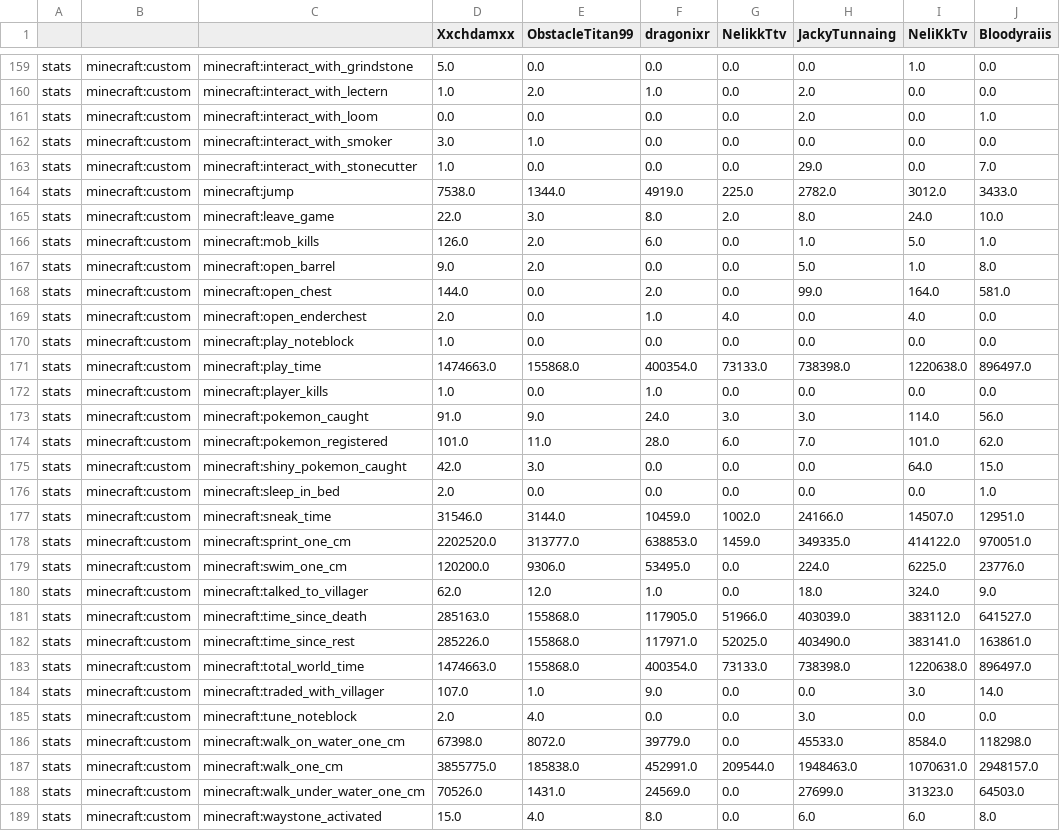
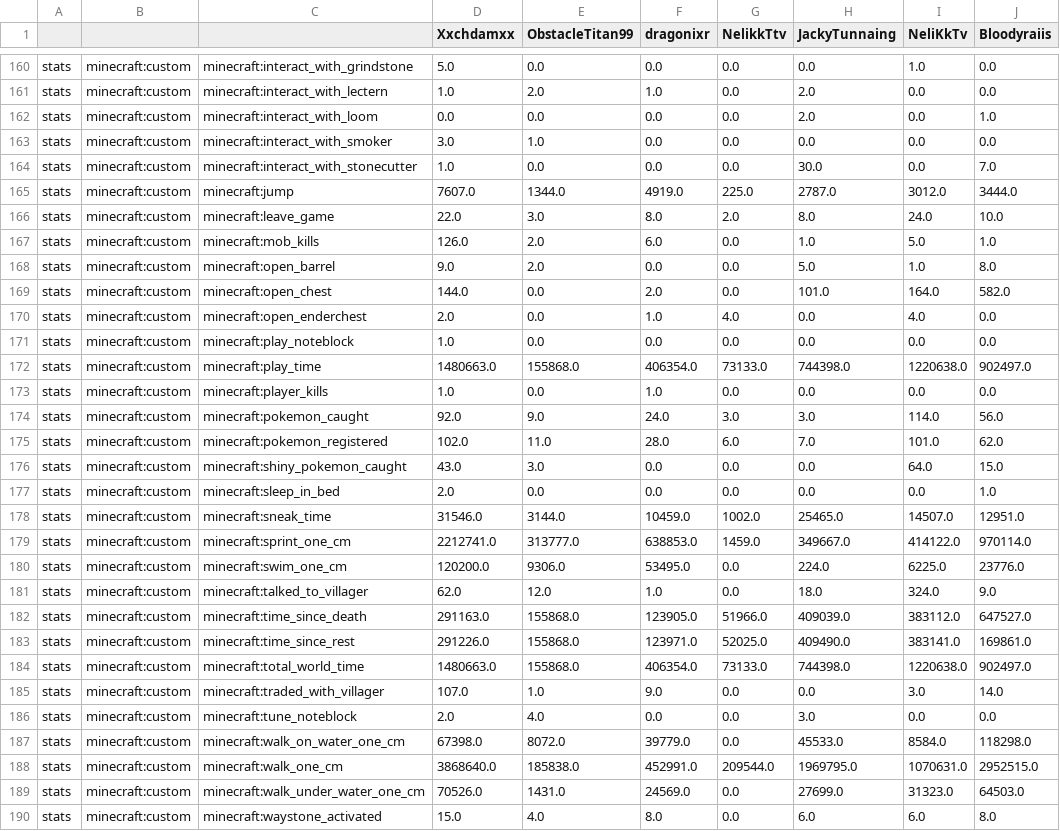
Before and after one commit to NeliKkTv/cobbledex-leaderboardV4, a CSV file: total.csv, drawn as a sheet; only a part is shown, gaps mark what is left out; the diff covers the shown part only.

```diff
--- a/total.csv
+++ b/total.csv
@@ -162,4 +163,4 @@ stats,minecraft:custom,minecraft:interact_with_loom,0.0,0.0,0.0,0.0,2.0,0.0,1.0
 stats,minecraft:custom,minecraft:interact_with_smoker,3.0,1.0,0.0,0.0,0.0,0.0,0.0
-stats,minecraft:custom,minecraft:interact_with_stonecutter,1.0,0.0,0.0,0.0,29.0,0.0,7.0
-stats,minecraft:custom,minecraft:jump,7538.0,1344.0,4919.0,225.0,2782.0,3012.0,3433.0
+stats,minecraft:custom,minecraft:interact_with_stonecutter,1.0,0.0,0.0,0.0,30.0,0.0,7.0
+stats,minecraft:custom,minecraft:jump,7607.0,1344.0,4919.0,225.0,2787.0,3012.0,3444.0
 stats,minecraft:custom,minecraft:leave_game,22.0,3.0,8.0,2.0,8.0,24.0,10.0
@@ -167,18 +168,18 @@ stats,minecraft:custom,minecraft:mob_kills,126.0,2.0,6.0,0.0,1.0,5.0,1.0
 stats,minecraft:custom,minecraft:open_barrel,9.0,2.0,0.0,0.0,5.0,1.0,8.0
-stats,minecraft:custom,minecraft:open_chest,144.0,0.0,2.0,0.0,99.0,164.0,581.0
+stats,minecraft:custom,minecraft:open_chest,144.0,0.0,2.0,0.0,101.0,164.0,582.0
 stats,minecraft:custom,minecraft:open_enderchest,2.0,0.0,1.0,4.0,0.0,4.0,0.0
 stats,minecraft:custom,minecraft:play_noteblock,1.0,0.0,0.0,0.0,0.0,0.0,0.0
-stats,minecraft:custom,minecraft:play_time,1474663.0,155868.0,400354.0,73133.0,738398.0,1220638.0,896497.0
+stats,minecraft:custom,minecraft:play_time,1480663.0,155868.0,406354.0,73133.0,744398.0,1220638.0,902497.0
 stats,minecraft:custom,minecraft:player_kills,1.0,0.0,1.0,0.0,0.0,0.0,0.0
-stats,minecraft:custom,minecraft:pokemon_caught,91.0,9.0,24.0,3.0,3.0,114.0,56.0
-stats,minecraft:custom,minecraft:pokemon_registered,101.0,11.0,28.0,6.0,7.0,101.0,62.0
-stats,minecraft:custom,minecraft:shiny_pokemon_caught,42.0,3.0,0.0,0.0,0.0,64.0,15.0
+stats,minecraft:custom,minecraft:pokemon_caught,92.0,9.0,24.0,3.0,3.0,114.0,56.0
+stats,minecraft:custom,minecraft:pokemon_registered,102.0,11.0,28.0,6.0,7.0,101.0,62.0
+stats,minecraft:custom,minecraft:shiny_pokemon_caught,43.0,3.0,0.0,0.0,0.0,64.0,15.0
 stats,minecraft:custom,minecraft:sleep_in_bed,2.0,0.0,0.0,0.0,0.0,0.0,1.0
-stats,minecraft:custom,minecraft:sneak_time,31546.0,3144.0,10459.0,1002.0,24166.0,14507.0,12951.0
-stats,minecraft:custom,minecraft:sprint_one_cm,2202520.0,313777.0,638853.0,1459.0,349335.0,414122.0,970051.0
+stats,minecraft:custom,minecraft:sneak_time,31546.0,3144.0,10459.0,1002.0,25465.0,14507.0,12951.0
+stats,minecraft:custom,minecraft:sprint_one_cm,2212741.0,313777.0,638853.0,1459.0,349667.0,414122.0,970114.0
 stats,minecraft:custom,minecraft:swim_one_cm,120200.0,9306.0,53495.0,0.0,224.0,6225.0,23776.0
 stats,minecraft:custom,minecraft:talked_to_villager,62.0,12.0,1.0,0.0,18.0,324.0,9.0
-stats,minecraft:custom,minecraft:time_since_death,285163.0,155868.0,117905.0,51966.0,403039.0,383112.0,641527.0
-stats,minecraft:custom,minecraft:time_since_rest,285226.0,155868.0,117971.0,52025.0,403490.0,383141.0,163861.0
-stats,minecraft:custom,minecraft:total_world_time,1474663.0,155868.0,400354.0,73133.0,738398.0,1220638.0,896497.0
+stats,minecraft:custom,minecraft:time_since_death,291163.0,155868.0,123905.0,51966.0,409039.0,383112.0,647527.0
+stats,minecraft:custom,minecraft:time_since_rest,291226.0,155868.0,123971.0,52025.0,409490.0,383141.0,169861.0
+stats,minecraft:custom,minecraft:total_world_time,1480663.0,155868.0,406354.0,73133.0,744398.0,1220638.0,902497.0
 stats,minecraft:custom,minecraft:traded_with_villager,107.0,1.0,9.0,0.0,0.0,3.0,14.0
@@ -186,3 +187,3 @@ stats,minecraft:custom,minecraft:tune_noteblock,2.0,4.0,0.0,0.0,3.0,0.0,0.0
 stats,minecraft:custom,minecraft:walk_on_water_one_cm,67398.0,8072.0,39779.0,0.0,45533.0,8584.0,118298.0
-stats,minecraft:custom,minecraft:walk_one_cm,3855775.0,185838.0,452991.0,209544.0,1948463.0,1070631.0,2948157.0
+stats,minecraft:custom,minecraft:walk_one_cm,3868640.0,185838.0,452991.0,209544.0,1969795.0,1070631.0,2952515.0
 stats,minecraft:custom,minecraft:walk_under_water_one_cm,70526.0,1431.0,24569.0,0.0,27699.0,31323.0,64503.0
```
Also changed, not shown: 6 added rows and 27 edited cells elsewhere in this file, 13 other files.
